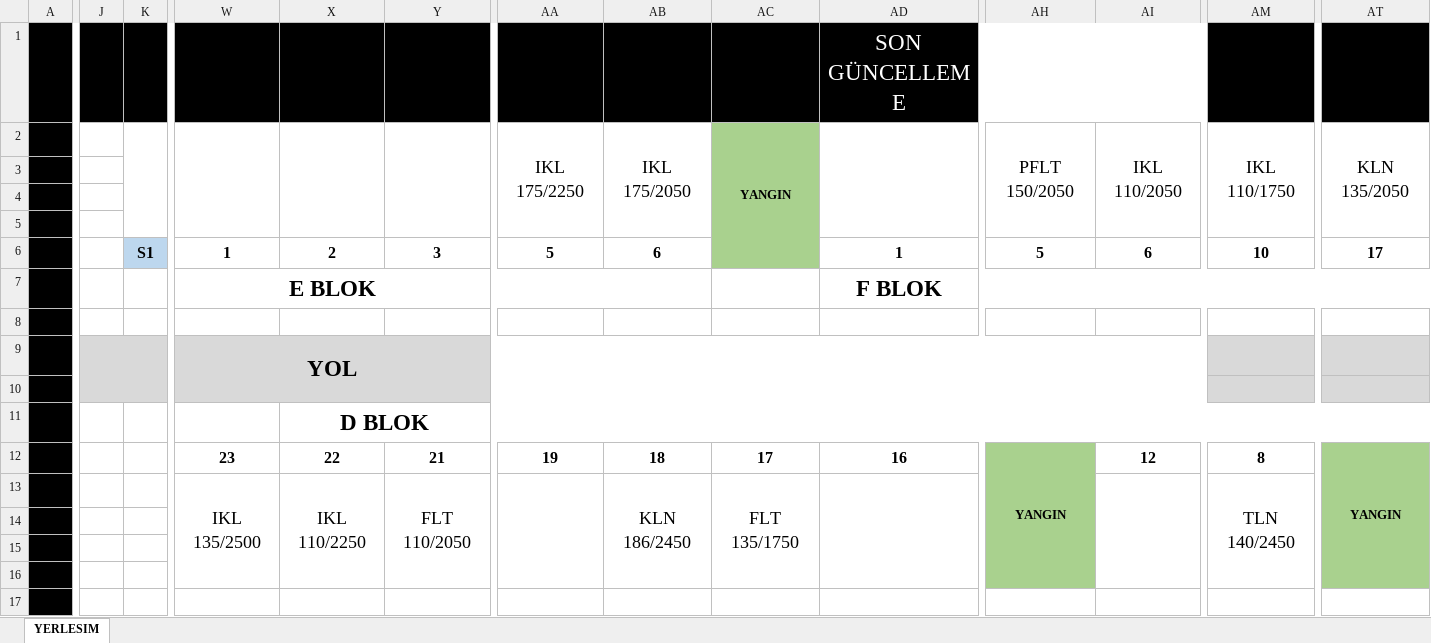
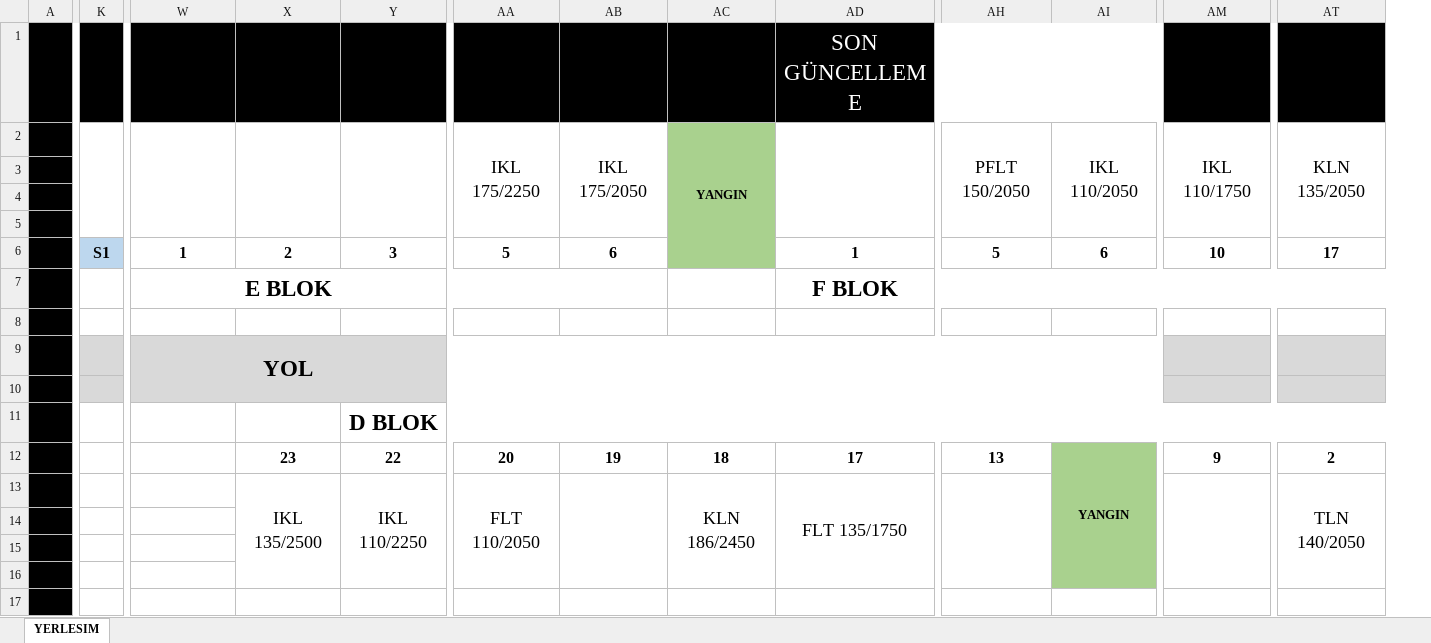
Before and after one commit to srdru/srdru.github.io, an Excel workbook: depo/yerlesim.xlsx, sheet YERLESIM, drawn as a sheet; only a part is shown, gaps mark what is left out; values as stored, in another font and other column widths than the file's, no borders; removed rows and columns are numbered as before the commit, all else as after; rows hold the shown columns only; the diff covers the shown part only; the diff names each change by its address in the sheet, - before the commit and + after, or states it on an @@ line.

```diff
--- a/depo/yerlesim.xlsx (sheet YERLESIM)
+++ b/depo/yerlesim.xlsx (sheet YERLESIM)
-column K, row 6: S1
+K2:K5 merged
-K6: (empty)
+K6: S1
-K6 fill: none
+K6 fill: #BDD7EE
-J9:V10 merged
-X11: D BLOK
+X11: (empty)
-X11:AT11 merged
-Y11: (empty)
+Y11: D BLOK
+Y11:AU11 merged
-row 12:  |  |  | 23 | 22 | 21 | 19 | 18 | 17 | 16 | YANGIN | 12 | 8 | YANGIN
+row 12:  |  |  | 23 | 22 | 20 | 19 | 18 | 17 | 13 | YANGIN | 9 | 2
-W13: IKL 135/2500
+W13: (empty)
-W13:W16 merged
-X13: IKL 110/2250
+X13: IKL 135/2500
-Y13: FLT 110/2050
+Y13: IKL 110/2250
-AA13: (empty)
+AA13: FLT 110/2050
-AB13: KLN 186/2450
+AB13: (empty)
-AC13: FLT 135/1750
+AC13: KLN 186/2450
-AD13 (SON GÜNCELLEME): (empty)
+AD13 (SON GÜNCELLEME): FLT 135/1750
-AH13:AH16 fill: #A9D18E
+AH13:AH16 fill: none
+AH13:AH16 merged
-AI13:AI16 fill: none
+AI13:AI16 fill: #A9D18E
-AI13:AI16 merged
-AM13: TLN 140/2450
+AM13: (empty)
-AT13: (empty)
+AT13: TLN 140/2050
-AT13:AT16 fill: #A9D18E
+AT13:AT16 fill: none
+AT13:AT16 merged
```
Also changed, not shown: 2 added rows, 2 removed rows, 1 added column, 35 edited cells, cell formats and merged cells elsewhere in this sheet, 1 other file.
